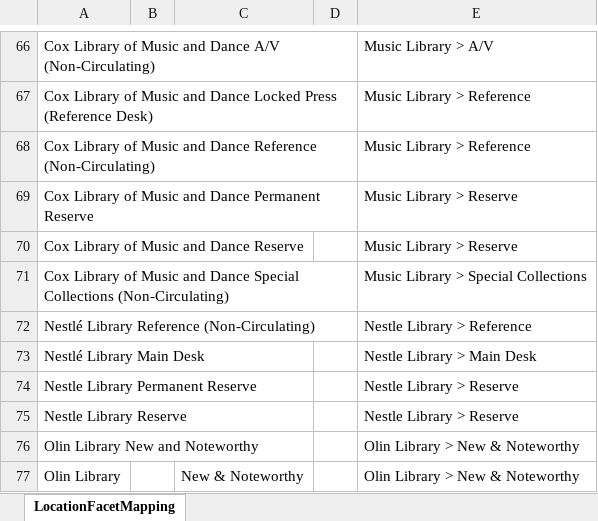
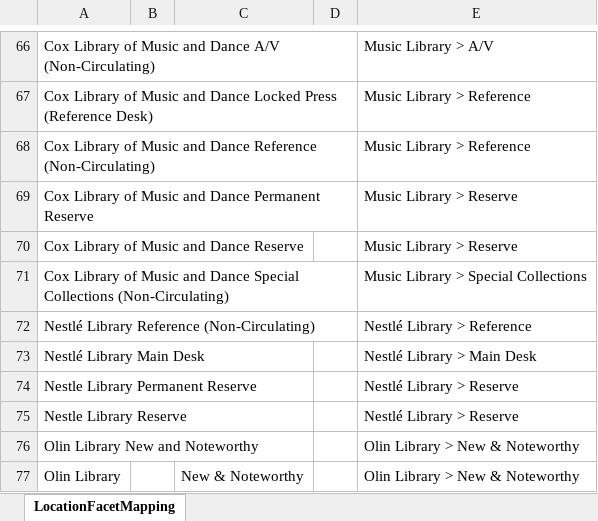
Before and after one commit to cul-it/da-solr-availability, an Excel workbook: src/main/resources/LocationFacetMapping.xlsx, sheet LocationFacetMapping, drawn as a sheet; only a part is shown, gaps mark what is left out; values as stored, in another font and other column widths than the file's, no borders; the diff names each change by its address in the sheet, - before the commit and + after, or states it on an @@ line.

Commit message:
Location Facets - Fix accent on Nestlé
DISCOVERYACCESS-8182

```diff
--- a/src/main/resources/LocationFacetMapping.xlsx (sheet LocationFacetMapping)
+++ b/src/main/resources/LocationFacetMapping.xlsx (sheet LocationFacetMapping)
-E72: Nestle Library > Reference
+E72: Nestlé Library > Reference
-E73: Nestle Library > Main Desk
+E73: Nestlé Library > Main Desk
-E74:E75: Nestle Library > Reserve
+E74:E75: Nestlé Library > Reserve
```
Also changed, not shown: 2 other files.
